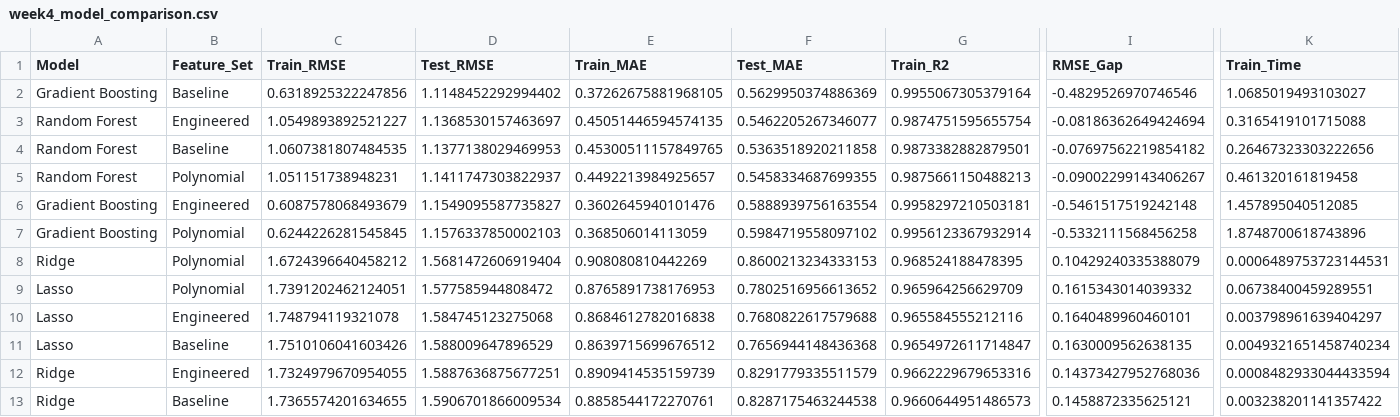
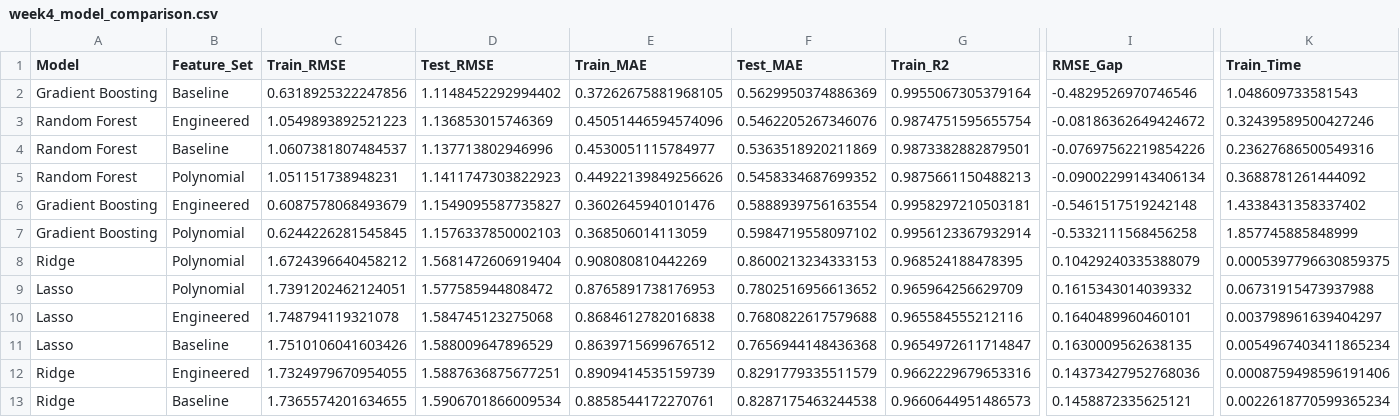
Before and after one commit to 3028Bikalpa/STATS201_project_Bikki, a CSV file: CSV outputs/week4_model_comparison.csv, drawn as a sheet; only a part is shown, gaps mark what is left out; removed rows and columns are numbered as before the commit, all else as after; rows hold the shown columns only; the diff names each change by its address in the sheet, - before the commit and + after, or states it on an @@ line.

```diff
--- a/CSV outputs/week4_model_comparison.csv
+++ b/CSV outputs/week4_model_comparison.csv
-K2 (Train_Time): 1.0685019493103027
+K2 (Train_Time): 1.048609733581543
-row 3: Random Forest | Engineered | 1.0549893892521227 | 1.1368530157463697 | 0.45051446594574135 | 0.5462205267346077 | 0.9874751595655754 | -0.08186362649424694 | 0.3165419101715088
-row 4: Random Forest | Baseline | 1.0607381807484535 | 1.1377138029469953 | 0.45300511157849765 | 0.5363518920211858 | 0.9873382882879501 | -0.07697562219854182 | 0.26467323303222656
+row 3: Random Forest | Engineered | 1.0549893892521223 | 1.136853015746369 | 0.45051446594574096 | 0.5462205267346076 | 0.9874751595655754 | -0.08186362649424672 | 0.32439589500427246
+row 4: Random Forest | Baseline | 1.0607381807484537 | 1.137713802946996 | 0.4530051115784977 | 0.5363518920211869 | 0.9873382882879501 | -0.07697562219854226 | 0.23627686500549316
-D5 (Test_RMSE): 1.1411747303822937
+D5 (Test_RMSE): 1.1411747303822923
-E5 (Train_MAE): 0.4492213984925657
+E5 (Train_MAE): 0.44922139849256626
-F5 (Test_MAE): 0.5458334687699355
+F5 (Test_MAE): 0.5458334687699352
-I5 (RMSE_Gap): -0.09002299143406267
+I5 (RMSE_Gap): -0.09002299143406134
-K5 (Train_Time): 0.461320161819458
+K5 (Train_Time): 0.3688781261444092
-K6 (Train_Time): 1.457895040512085
+K6 (Train_Time): 1.4338431358337402
-K7 (Train_Time): 1.8748700618743896
+K7 (Train_Time): 1.857745885848999
-K8 (Train_Time): 0.0006489753723144531
+K8 (Train_Time): 0.0005397796630859375
-K9 (Train_Time): 0.06738400459289551
+K9 (Train_Time): 0.06731915473937988
-K11 (Train_Time): 0.0049321651458740234
+K11 (Train_Time): 0.0054967403411865234
-K12 (Train_Time): 0.0008482933044433594
+K12 (Train_Time): 0.0008759498596191406
-K13 (Train_Time): 0.003238201141357422
+K13 (Train_Time): 0.0022618770599365234
```
Also changed, not shown: 4 other files.
